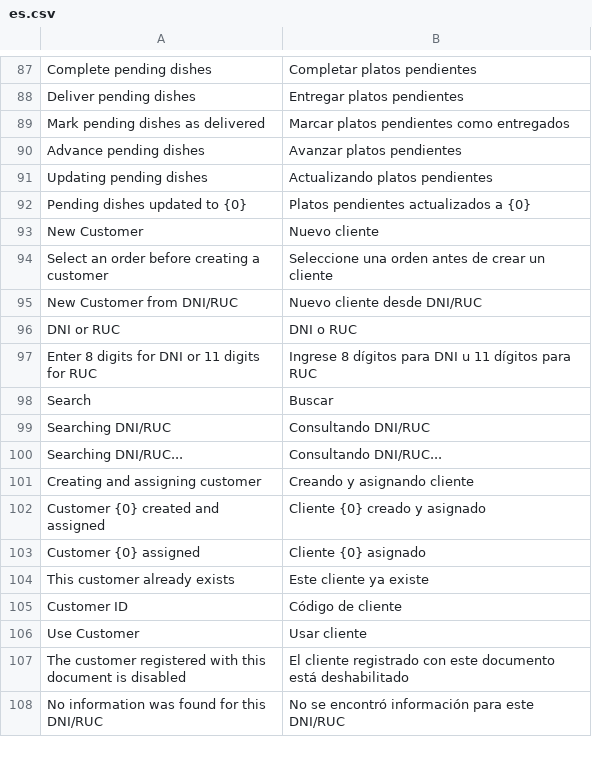
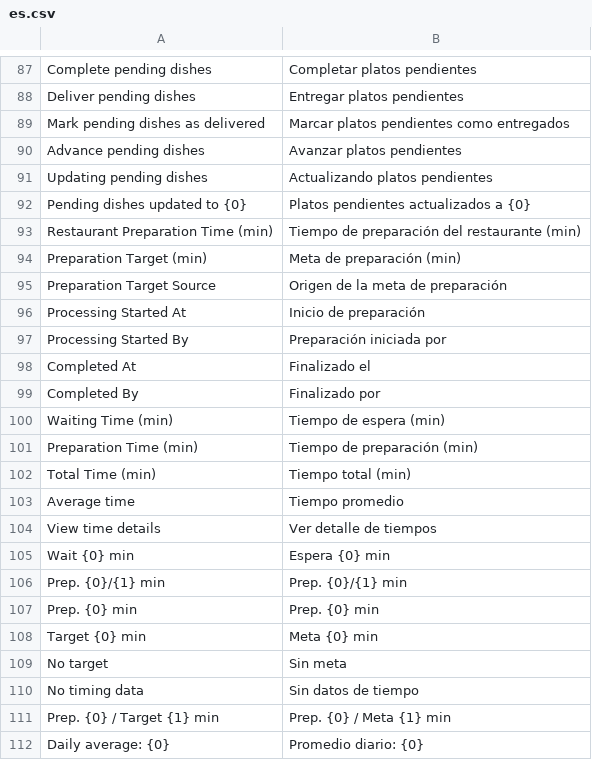
Before and after one commit to alonsosantillana/erpnext-restaurant-tidax, a CSV file: restaurant_management/translations/es.csv, drawn as a sheet; only a part is shown, gaps mark what is left out; the shorter side is filled out with more unchanged rows; the diff covers the shown part only.

Commit message:
feat: registrar tiempos de produccion

```diff
--- a/restaurant_management/translations/es.csv
+++ b/restaurant_management/translations/es.csv
@@ -92 +92,21 @@ Updating pending dishes,Actualizando platos pendientes,
 Pending dishes updated to {0},Platos pendientes actualizados a {0},
+Restaurant Preparation Time (min),Tiempo de preparación del restaurante (min),
+Preparation Target (min),Meta de preparación (min),
+Preparation Target Source,Origen de la meta de preparación,
+Processing Started At,Inicio de preparación,
+Processing Started By,Preparación iniciada por,
+Completed At,Finalizado el,
+Completed By,Finalizado por,
+Waiting Time (min),Tiempo de espera (min),
+Preparation Time (min),Tiempo de preparación (min),
+Total Time (min),Tiempo total (min),
+Average time,Tiempo promedio,
+View time details,Ver detalle de tiempos,
+Wait {0} min,Espera {0} min,
+Prep. {0}/{1} min,Prep. {0}/{1} min,
+Prep. {0} min,Prep. {0} min,
+Target {0} min,Meta {0} min,
+No target,Sin meta,
+No timing data,Sin datos de tiempo,
+Prep. {0} / Target {1} min,Prep. {0} / Meta {1} min,
+Daily average: {0},Promedio diario: {0},
```
Also changed, not shown: 16 added rows elsewhere in this file, 11 other files.
